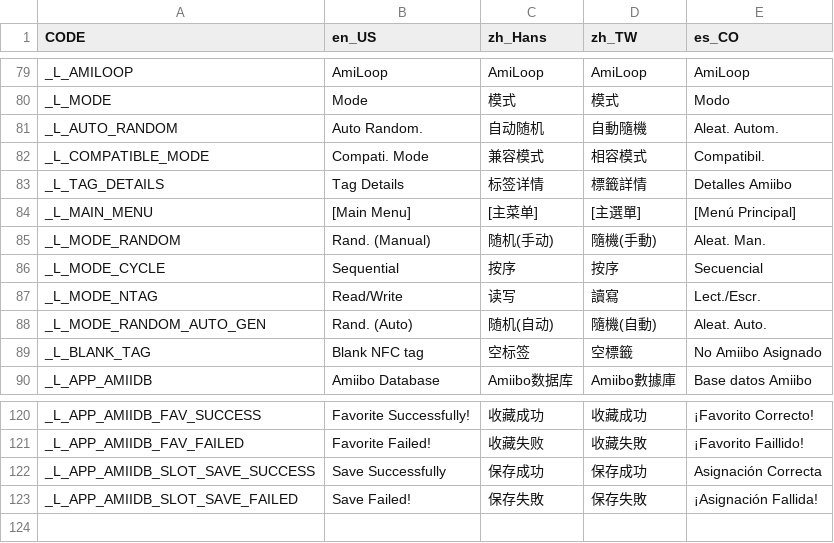
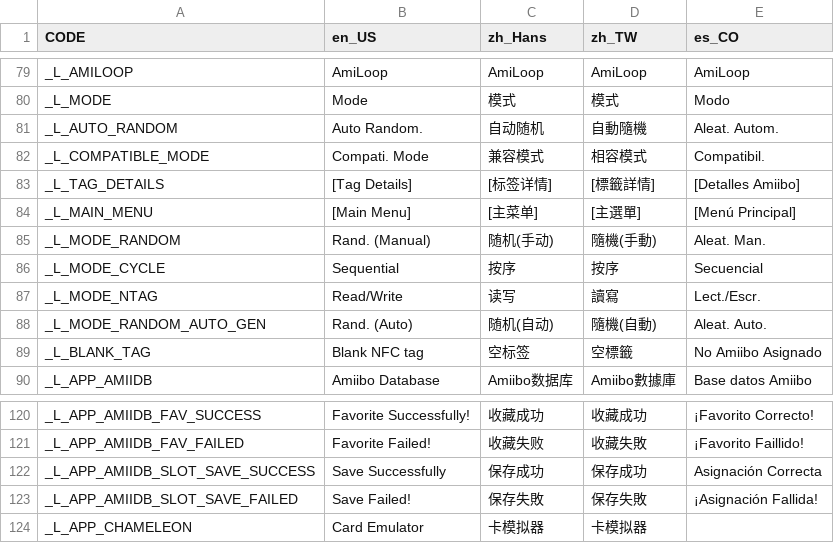
Before and after one commit to solosky/pixl.js, a CSV file: fw/data/i18n.csv, drawn as a sheet; only a part is shown, gaps mark what is left out.

```diff
--- a/fw/data/i18n.csv
+++ b/fw/data/i18n.csv
@@ -82,3 +82,3 @@ _L_AUTO_RANDOM,Auto Random.,自动随机,自動隨機,Aleat. Autom.
 _L_COMPATIBLE_MODE,Compati. Mode,兼容模式,相容模式,Compatibil.
-_L_TAG_DETAILS,Tag Details,标签详情,標籤詳情,Detalles Amiibo
+_L_TAG_DETAILS,[Tag Details],[标签详情],[標籤詳情],[Detalles Amiibo]
 _L_MAIN_MENU,[Main Menu],[主菜单],[主選單],[Menú Principal]
@@ -123 +123,2 @@ _L_APP_AMIIDB_SLOT_SAVE_SUCCESS,Save Successfully,保存成功,保存成功,Asig
 _L_APP_AMIIDB_SLOT_SAVE_FAILED,Save Failed!,保存失敗,保存失敗,¡Asignación Fallida!
+_L_APP_CHAMELEON,Card Emulator,卡模拟器,卡模拟器,
```
Also changed, not shown: 1 other file.
